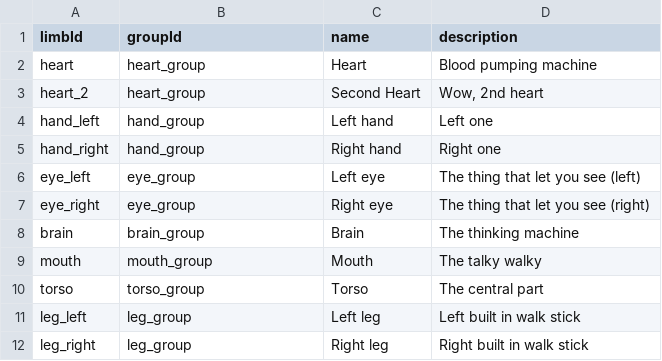
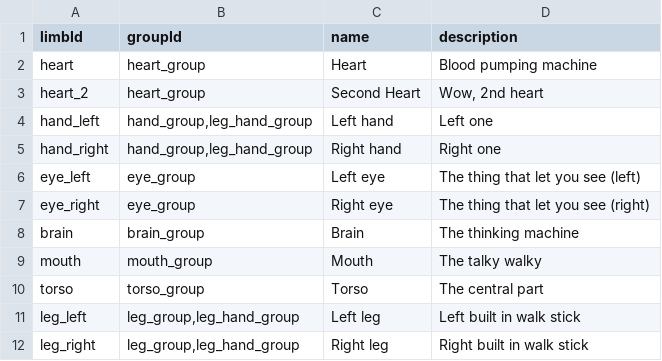
Before and after one commit to CosmicFishi/Bionic-Alteration, a CSV file: data/bionic/limb_data.csv, drawn as a sheet.

```diff
--- a/data/bionic/limb_data.csv
+++ b/data/bionic/limb_data.csv
@@ -3,4 +3,4 @@ heart,heart_group,Heart,Blood pumping machine
 heart_2,heart_group,Second Heart,"Wow, 2nd heart"
-hand_left,hand_group,Left hand,Left one
-hand_right,hand_group,Right hand,Right one
+hand_left,"hand_group,leg_hand_group",Left hand,Left one
+hand_right,"hand_group,leg_hand_group",Right hand,Right one
 eye_left,eye_group,Left eye,The thing that let you see (left)
@@ -10,3 +10,3 @@ mouth,mouth_group,Mouth,The talky walky
 torso,torso_group,Torso,The central part
-leg_left,leg_group,Left leg,Left built in  walk stick
-leg_right,leg_group,Right leg,Right built in walk stick
+leg_left,"leg_group,leg_hand_group",Left leg,Left built in  walk stick
+leg_right,"leg_group,leg_hand_group",Right leg,Right built in walk stick
```
Also changed, not shown: data/bionic/overclock_data.csv, data/bionic/overclocking_bionic_data.csv, 5 other files.
